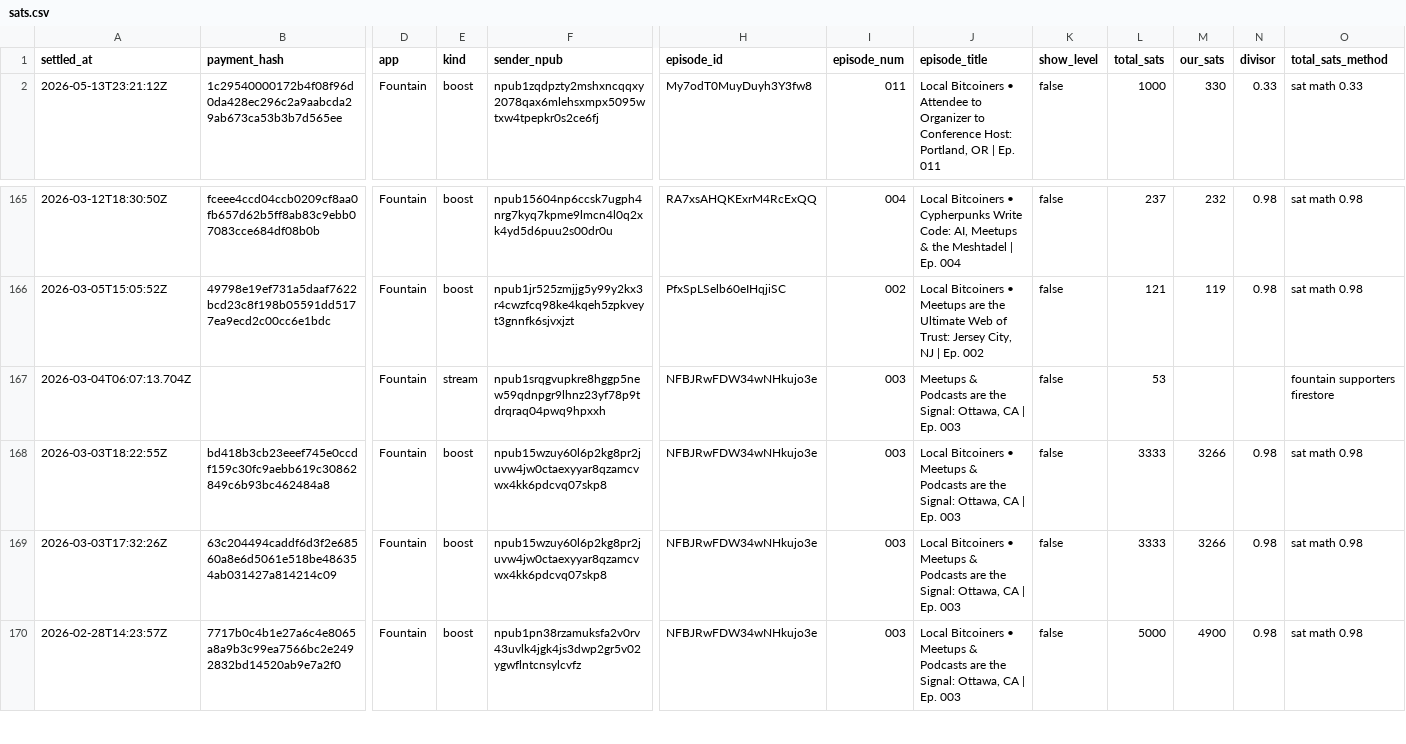
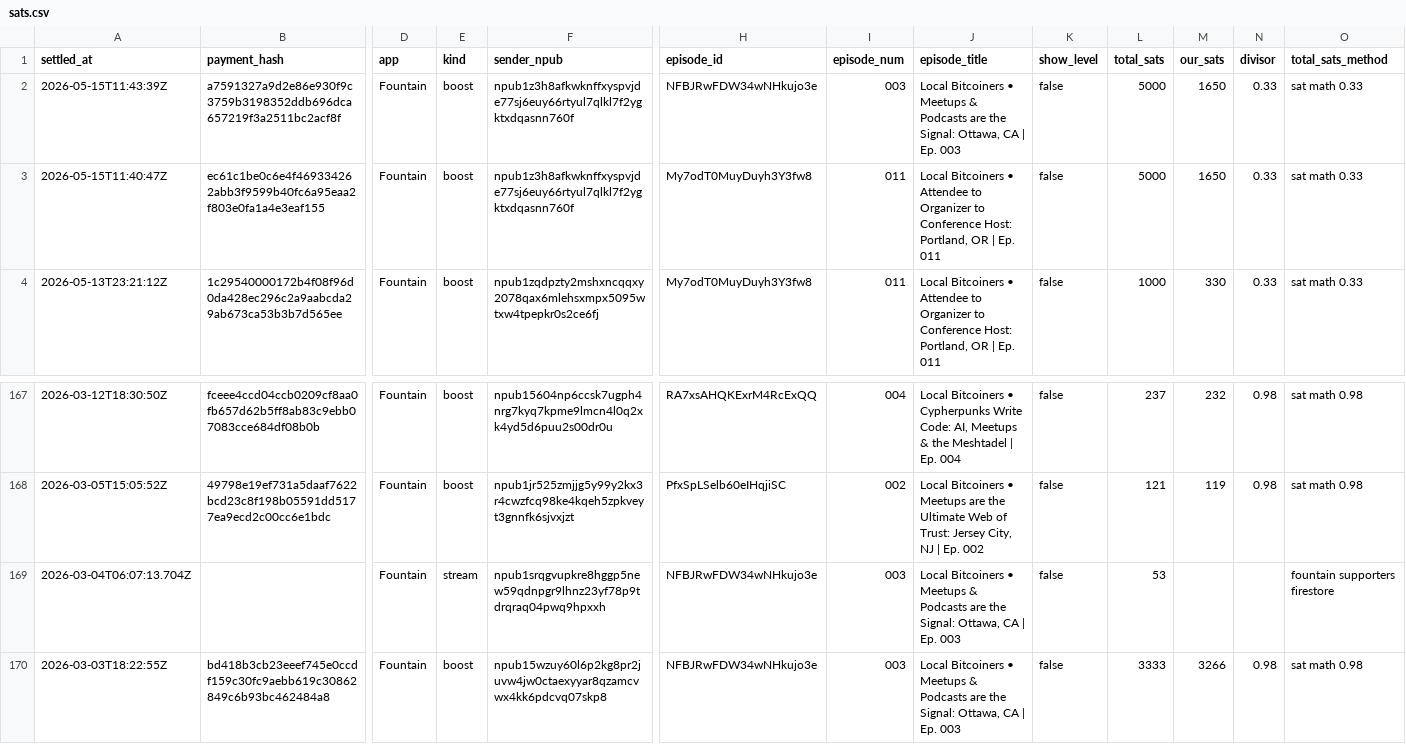
Before and after one commit to ChadFarrow/localbitcoiners, a CSV file: data/sats.csv, drawn as a sheet; only a part is shown, gaps mark what is left out; the shorter side is filled out with more unchanged rows; addresses are those after the commit; rows hold the shown columns only; the diff names each change by its address in the sheet, - before the commit and + after, or states it on an @@ line.

```diff
--- a/data/sats.csv
+++ b/data/sats.csv
+row 2: 2026-05-15T11:43:39Z | a7591327a9d2e86e930f9c3759b3198352ddb696dca657219f3a2511bc2acf8f | Fountain | boost | npub1z3h8afkwknffxyspvjde77sj6euy66rtyul7qlkl7f2ygktxdqasnn760f | NFBJRwFDW34wNHkujo3e | 003 | Local Bitcoiners • Meetups & Podcasts are the Signal: Ottawa, CA | Ep. 003 | false | 5000 | 1650 | 0.33 | sat math 0.33
+row 3: 2026-05-15T11:40:47Z | ec61c1be0c6e4f469334262abb3f9599b40fc6a95eaa2f803e0fa1a4e3eaf155 | Fountain | boost | npub1z3h8afkwknffxyspvjde77sj6euy66rtyul7qlkl7f2ygktxdqasnn760f | My7odT0MuyDuyh3Y3fw8 | 011 | Local Bitcoiners • Attendee to Organizer to Conference Host: Portland, OR | Ep. 011 | false | 5000 | 1650 | 0.33 | sat math 0.33
-J169 (episode_title): Meetups &…
+J169 (episode_title): Local Bitcoiners • Meetups &…
```
Also changed, not shown: data/fountain-api.csv, 4 other files.
